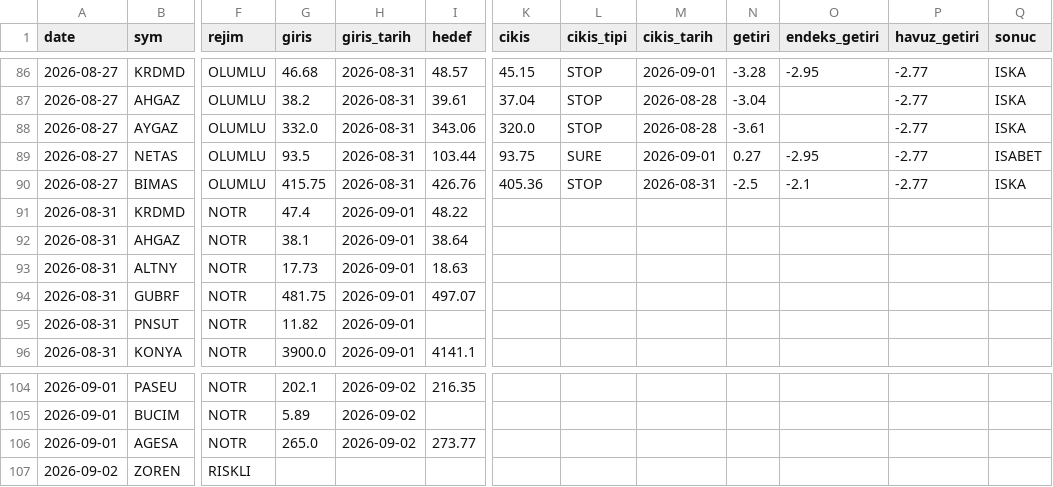
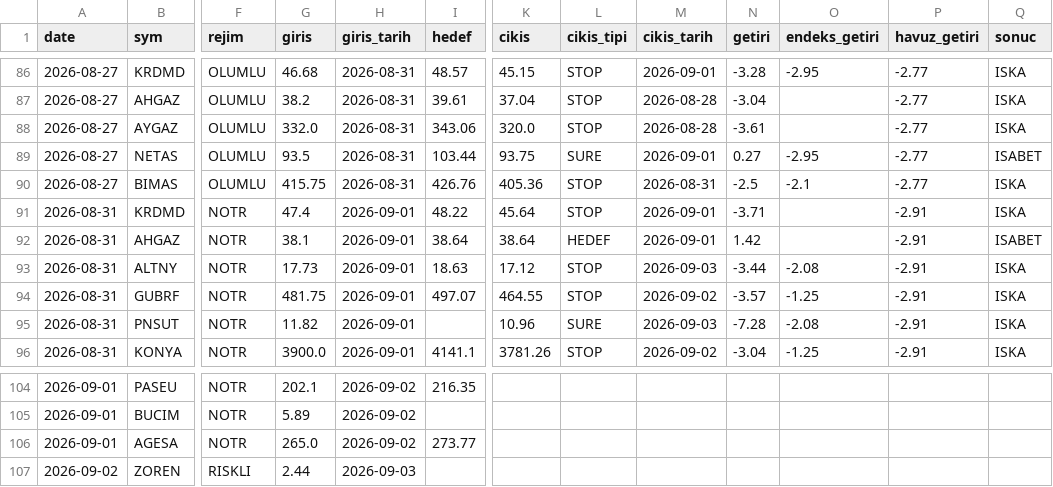
Before and after one commit to Mert04260/bist-radar, a CSV file: canli-izleme/signals.csv, drawn as a sheet; only a part is shown, gaps mark what is left out; the diff covers the shown part only; the diff names each change by its address in the sheet, - before the commit and + after, or states it on an @@ line.

```diff
--- a/canli-izleme/signals.csv
+++ b/canli-izleme/signals.csv
-K91 (cikis): (empty)
+K91 (cikis): 45.64
-L91 (cikis_tipi): (empty)
+L91 (cikis_tipi): STOP
-M91:M92 (cikis_tarih): (empty)
+M91:M92 (cikis_tarih): 2026-09-01
-N91 (getiri): (empty)
+N91 (getiri): -3.71
-P91:P96 (havuz_getiri): (empty)
+P91:P96 (havuz_getiri): -2.91
-Q91 (sonuc): (empty)
+Q91 (sonuc): ISKA
-K92 (cikis): (empty)
+K92 (cikis): 38.64
-L92 (cikis_tipi): (empty)
+L92 (cikis_tipi): HEDEF
-N92 (getiri): (empty)
+N92 (getiri): 1.42
-Q92 (sonuc): (empty)
+Q92 (sonuc): ISABET
-K93 (cikis): (empty)
+K93 (cikis): 17.12
-L93:L94 (cikis_tipi): (empty)
+L93:L94 (cikis_tipi): STOP
-M93 (cikis_tarih): (empty)
+M93 (cikis_tarih): 2026-09-03
-N93 (getiri): (empty)
+N93 (getiri): -3.44
-O93 (endeks_getiri): (empty)
+O93 (endeks_getiri): -2.08
-Q93:Q96 (sonuc): (empty)
+Q93:Q96 (sonuc): ISKA
-K94 (cikis): (empty)
+K94 (cikis): 464.55
-M94 (cikis_tarih): (empty)
+M94 (cikis_tarih): 2026-09-02
-N94 (getiri): (empty)
+N94 (getiri): -3.57
-O94 (endeks_getiri): (empty)
+O94 (endeks_getiri): -1.25
-K95 (cikis): (empty)
+K95 (cikis): 10.96
-L95 (cikis_tipi): (empty)
+L95 (cikis_tipi): SURE
-M95 (cikis_tarih): (empty)
+M95 (cikis_tarih): 2026-09-03
-N95 (getiri): (empty)
+N95 (getiri): -7.28
-O95 (endeks_getiri): (empty)
+O95 (endeks_getiri): -2.08
-K96 (cikis): (empty)
+K96 (cikis): 3781.26
-L96 (cikis_tipi): (empty)
+L96 (cikis_tipi): STOP
-M96 (cikis_tarih): (empty)
+M96 (cikis_tarih): 2026-09-02
-N96 (getiri): (empty)
+N96 (getiri): -3.04
-O96 (endeks_getiri): (empty)
+O96 (endeks_getiri): -1.25
-G107 (giris): (empty)
+G107 (giris): 2.44
-H107 (giris_tarih): (empty)
+H107 (giris_tarih): 2026-09-03
```
Also changed, not shown: 14 edited cells elsewhere in this file, 1 other file.
